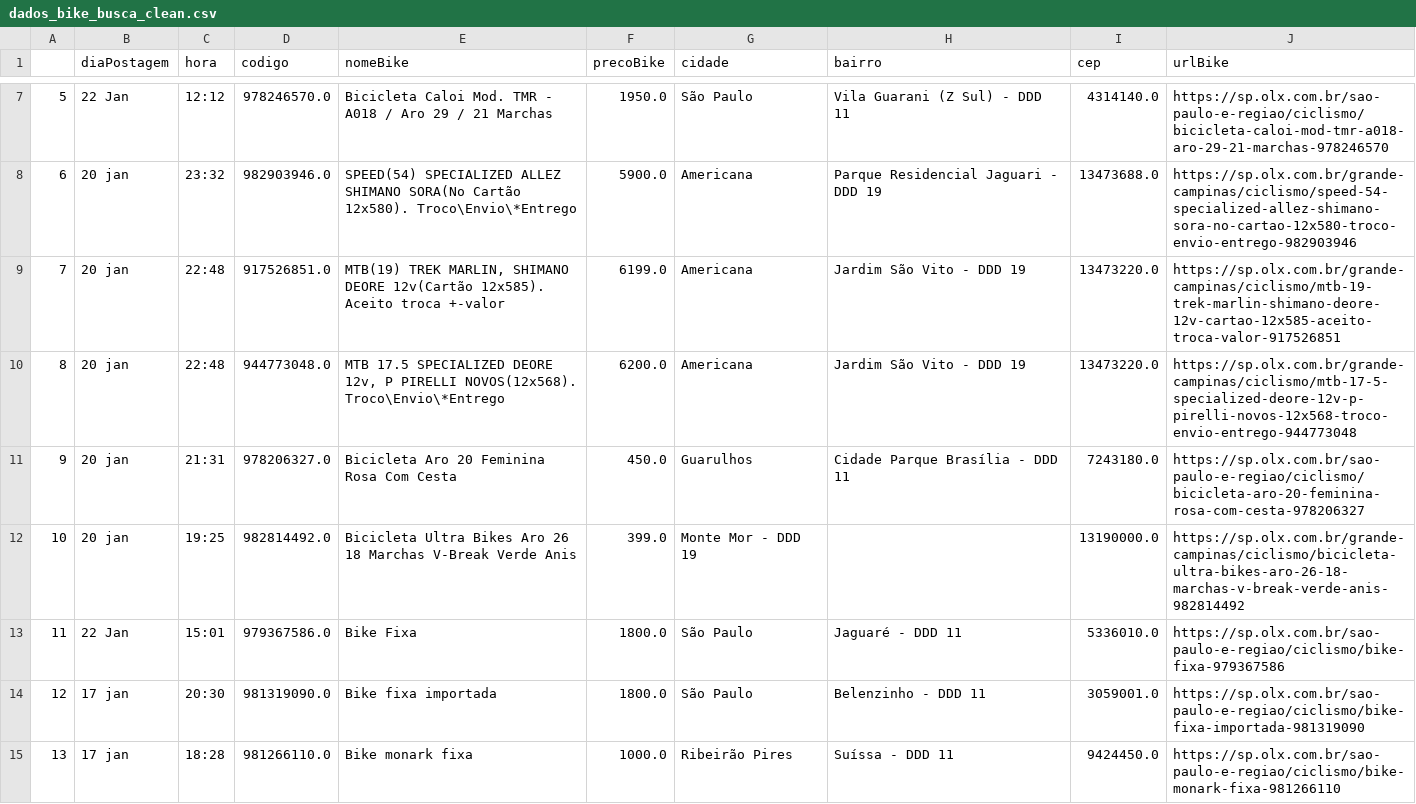
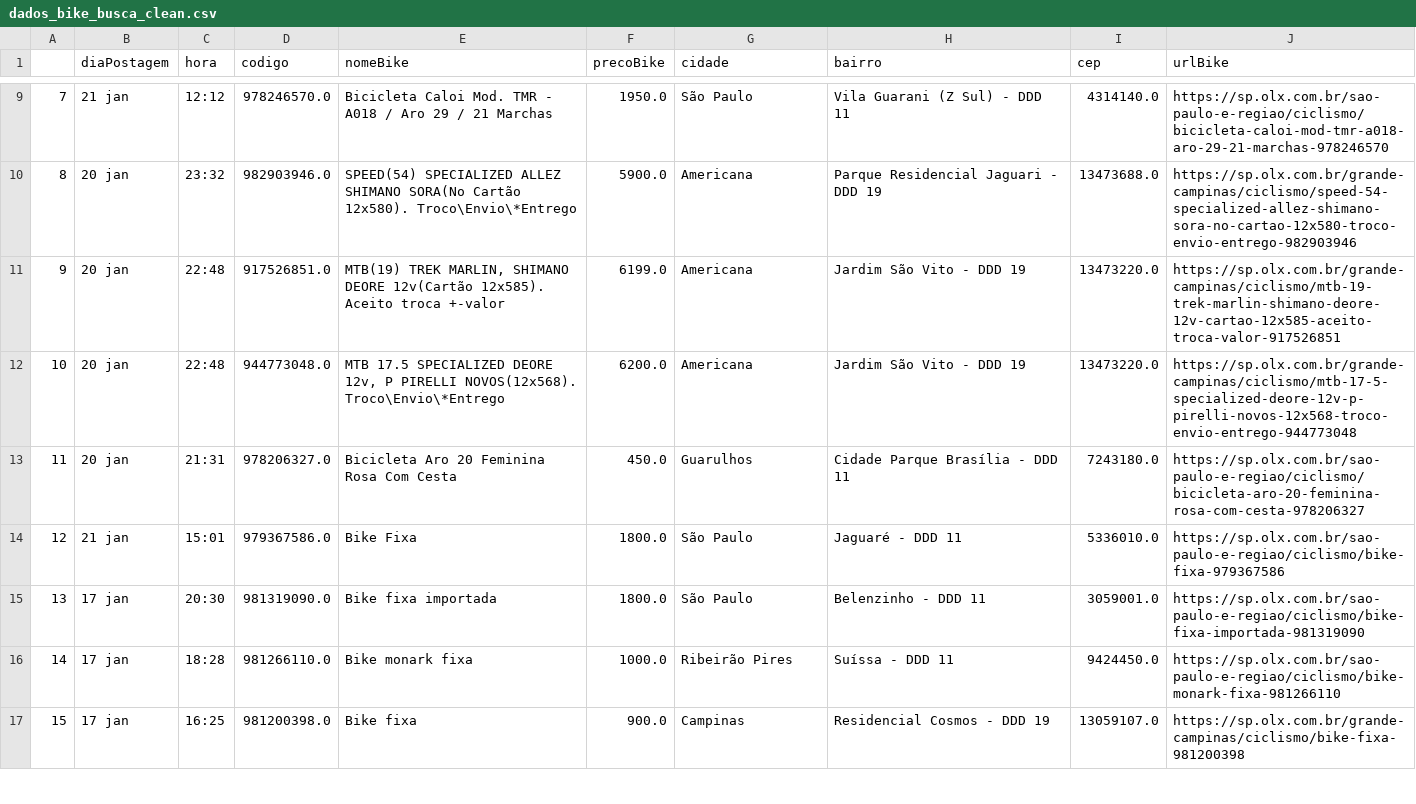
Before and after one commit to cmpaulo/webScrap, a CSV file: dados_bike_busca_clean.csv, drawn as a sheet; only a part is shown, gaps mark what is left out; the shorter side is filled out with more unchanged rows; removed rows and columns are numbered as before the commit, all else as after; the diff covers the shown part only; the diff names each change by its address in the sheet, - before the commit and + after, or states it on an @@ line.

```diff
--- a/dados_bike_busca_clean.csv
+++ b/dados_bike_busca_clean.csv
@@ column A renumbered from row 3 down @@
-B9 (diaPostagem): 22 Jan
+B9 (diaPostagem): 21 jan
-row 12: 10 | 20 jan | 19:25 | 982814492.0 | Bicicleta Ultra Bikes Aro 26 18 Marchas V-Break Verde Anis | 399.0 | Monte Mor - DDD 19 |  | 13190000.0 | https://sp.olx.com.br/grande-campinas/ciclismo/bicicleta-ultra-bikes-aro-26-18-marchas-v-break-verde-anis-982814492
-B14 (diaPostagem): 22 Jan
+B14 (diaPostagem): 21 jan
```
Also changed, not shown: 2 added rows and 5 edited cells elsewhere in this file, dados_bike_busca.csv, 3 other files.
